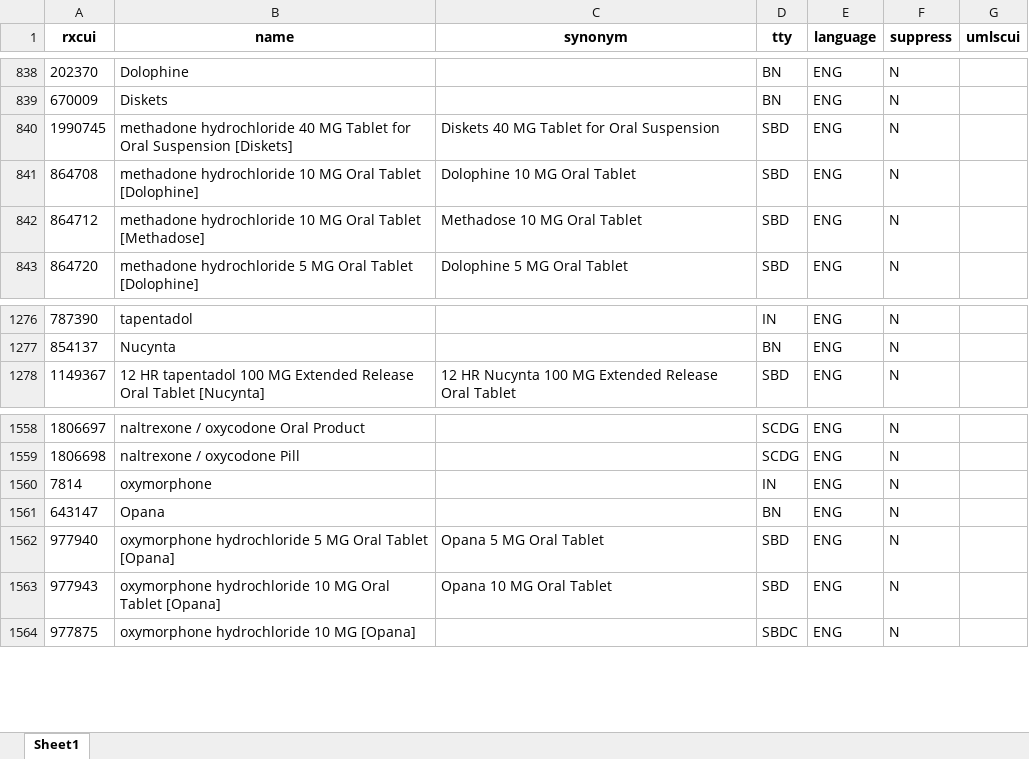
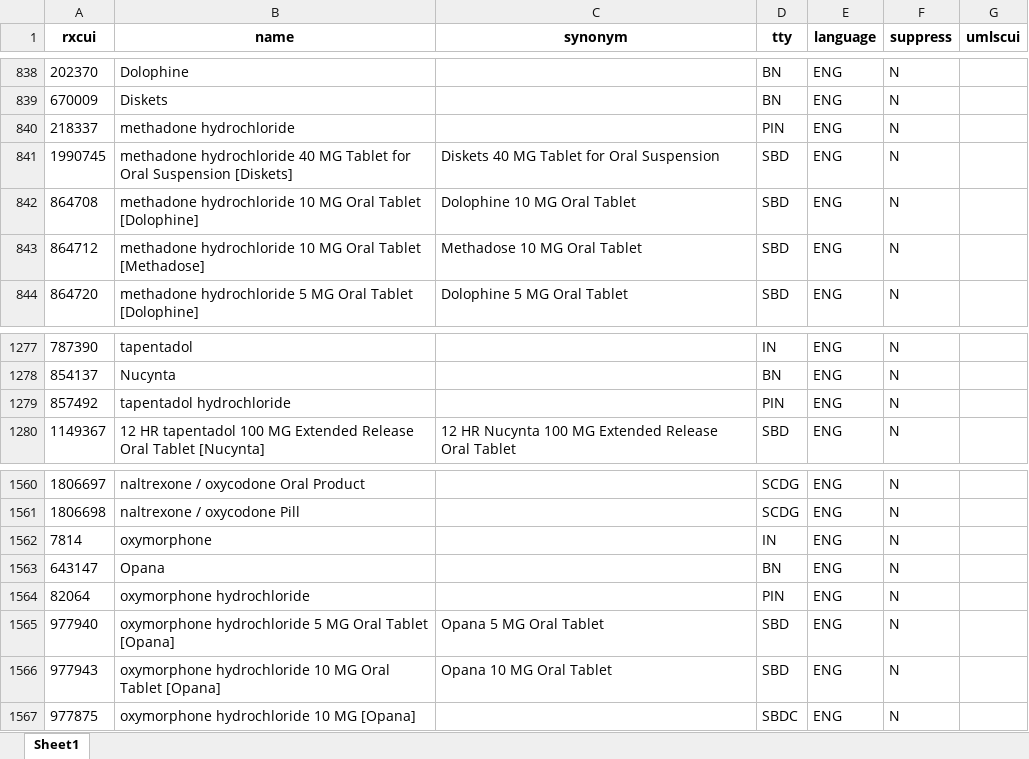
Before and after one commit to danielhmendoza01/Automatic_Code_Sets, an Excel workbook: New_Complete_Opioids_List.xlsx, sheet Sheet1, drawn as a sheet; only a part is shown, gaps mark what is left out; values as stored, in another font and other column widths than the file's, no borders; the diff covers the shown part only; the diff names each change by its address in the sheet, - before the commit and + after, or states it on an @@ line.

```diff
--- a/New_Complete_Opioids_List.xlsx (sheet Sheet1)
+++ b/New_Complete_Opioids_List.xlsx (sheet Sheet1)
+row 840: 218337 | methadone hydrochloride |  | PIN | ENG | N
+row 1279: 857492 | tapentadol hydrochloride |  | PIN | ENG | N
+row 1564: 82064 | oxymorphone hydrochloride |  | PIN | ENG | N
```
Also changed, not shown: 347 added rows elsewhere in this sheet, Complete_Opioids_List.xlsx, Opioids_Comparison.xlsx, 17 other files.
